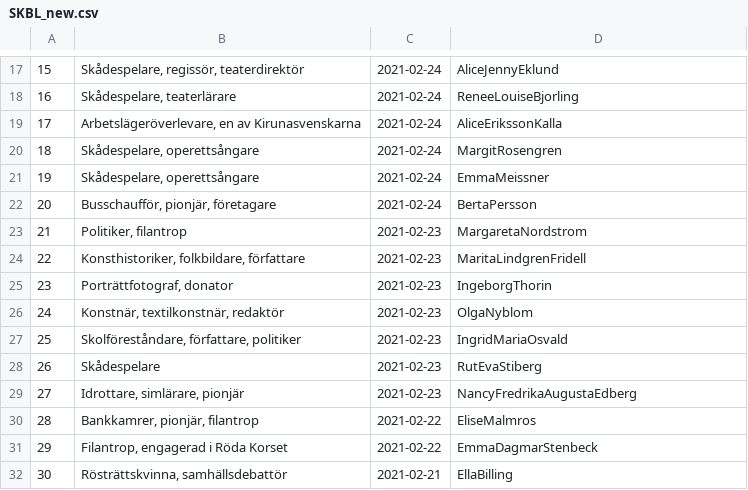
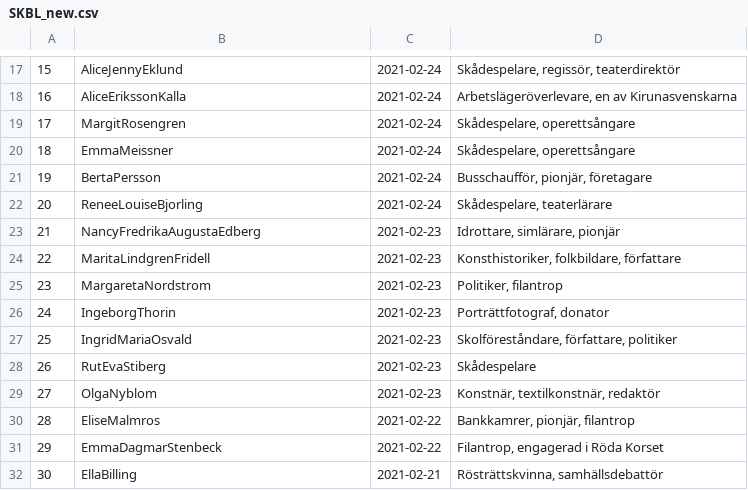
Before and after one commit to salgo60/open-data-examples, a CSV file: SKBL_new.csv, drawn as a sheet; only a part is shown, gaps mark what is left out; the diff covers the shown part only.

```diff
--- a/SKBL_new.csv
+++ b/SKBL_new.csv
@@ -17,16 +17,16 @@
-15,"Skådespelare, regissör, teaterdirektör",2021-02-24,AliceJennyEklund
-16,"Skådespelare, teaterlärare",2021-02-24,ReneeLouiseBjorling
-17,"Arbetslägeröverlevare, en av Kirunasvenskarna",2021-02-24,AliceErikssonKalla
-18,"Skådespelare, operettsångare",2021-02-24,MargitRosengren
-19,"Skådespelare, operettsångare",2021-02-24,EmmaMeissner
-20,"Busschaufför, pionjär, företagare",2021-02-24,BertaPersson
-21,"Politiker, filantrop",2021-02-23,MargaretaNordstrom
-22,"Konsthistoriker, folkbildare, författare",2021-02-23,MaritaLindgrenFridell
-23,"Porträttfotograf, donator",2021-02-23,IngeborgThorin
-24,"Konstnär, textilkonstnär, redaktör",2021-02-23,OlgaNyblom
-25,"Skolföreståndare, författare, politiker",2021-02-23,IngridMariaOsvald
-26,Skådespelare,2021-02-23,RutEvaStiberg
-27,"Idrottare, simlärare, pionjär",2021-02-23,NancyFredrikaAugustaEdberg
-28,"Bankkamrer, pionjär, filantrop",2021-02-22,EliseMalmros
-29,"Filantrop, engagerad i Röda Korset",2021-02-22,EmmaDagmarStenbeck
-30,"Rösträttskvinna, samhällsdebattör",2021-02-21,EllaBilling
+15,AliceJennyEklund,2021-02-24,"Skådespelare, regissör, teaterdirektör"
+16,AliceErikssonKalla,2021-02-24,"Arbetslägeröverlevare, en av Kirunasvenskarna"
+17,MargitRosengren,2021-02-24,"Skådespelare, operettsångare"
+18,EmmaMeissner,2021-02-24,"Skådespelare, operettsångare"
+19,BertaPersson,2021-02-24,"Busschaufför, pionjär, företagare"
+20,ReneeLouiseBjorling,2021-02-24,"Skådespelare, teaterlärare"
+21,NancyFredrikaAugustaEdberg,2021-02-23,"Idrottare, simlärare, pionjär"
+22,MaritaLindgrenFridell,2021-02-23,"Konsthistoriker, folkbildare, författare"
+23,MargaretaNordstrom,2021-02-23,"Politiker, filantrop"
+24,IngeborgThorin,2021-02-23,"Porträttfotograf, donator"
+25,IngridMariaOsvald,2021-02-23,"Skolföreståndare, författare, politiker"
+26,RutEvaStiberg,2021-02-23,Skådespelare
+27,OlgaNyblom,2021-02-23,"Konstnär, textilkonstnär, redaktör"
+28,EliseMalmros,2021-02-22,"Bankkamrer, pionjär, filantrop"
+29,EmmaDagmarStenbeck,2021-02-22,"Filantrop, engagerad i Röda Korset"
+30,EllaBilling,2021-02-21,"Rösträttskvinna, samhällsdebattör"
```
Also changed, not shown: 3 added rows, 3 removed rows and 48 edited cells elsewhere in this file, 1 other file.
